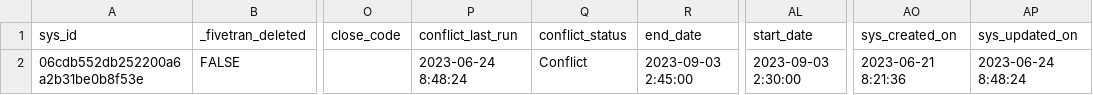
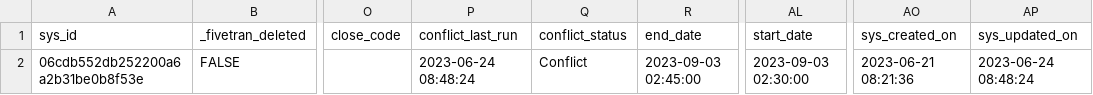
Before and after one commit to fivetran/dbt_servicenow, a CSV file: integration_tests/seeds/change_request_data.csv, drawn as a sheet; only a part is shown, gaps mark what is left out; the diff names each change by its address in the sheet, - before the commit and + after, or states it on an @@ line.

```diff
--- a/integration_tests/seeds/change_request_data.csv
+++ b/integration_tests/seeds/change_request_data.csv
-P2 (conflict_last_run): 2023-06-24 8:48:24
+P2 (conflict_last_run): 2023-06-24 08:48:24
-R2 (end_date): 2023-09-03 2:45:00
+R2 (end_date): 2023-09-03 02:45:00
-AL2 (start_date): 2023-09-03 2:30:00
+AL2 (start_date): 2023-09-03 02:30:00
-AO2 (sys_created_on): 2023-06-21 8:21:36
+AO2 (sys_created_on): 2023-06-21 08:21:36
-AP2 (sys_updated_on): 2023-06-24 8:48:24
+AP2 (sys_updated_on): 2023-06-24 08:48:24
```
Also changed, not shown: integration_tests/seeds/change_task_data.csv, integration_tests/seeds/problem_data.csv, 7 other files.
